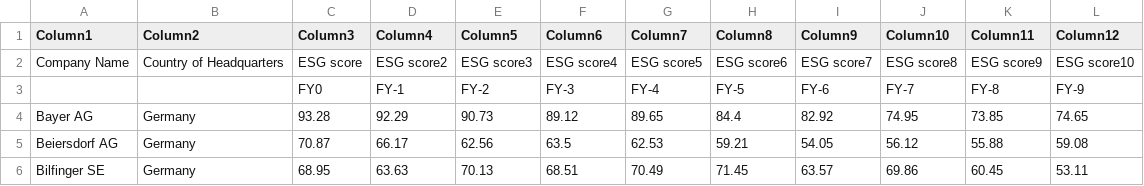
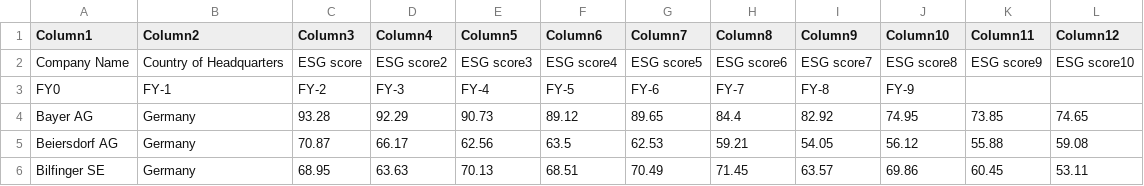
Before and after one commit to Rvelijuf/thesis, a CSV file: Book1.csv, drawn as a sheet; only a part is shown; removed rows and columns are numbered as before the commit, all else as after; the diff names each change by its address in the sheet, - before the commit and + after, or states it on an @@ line.

Commit message:
Update Book1.csv

```diff
--- a/Book1.csv
+++ b/Book1.csv
-row 3:  |  | FY0 | FY-1 | FY-2 | FY-3 | FY-4 | FY-5 | FY-6 | FY-7 | FY-8 | FY-9
+row 3: FY0 | FY-1 | FY-2 | FY-3 | FY-4 | FY-5 | FY-6 | FY-7 | FY-8 | FY-9
```
